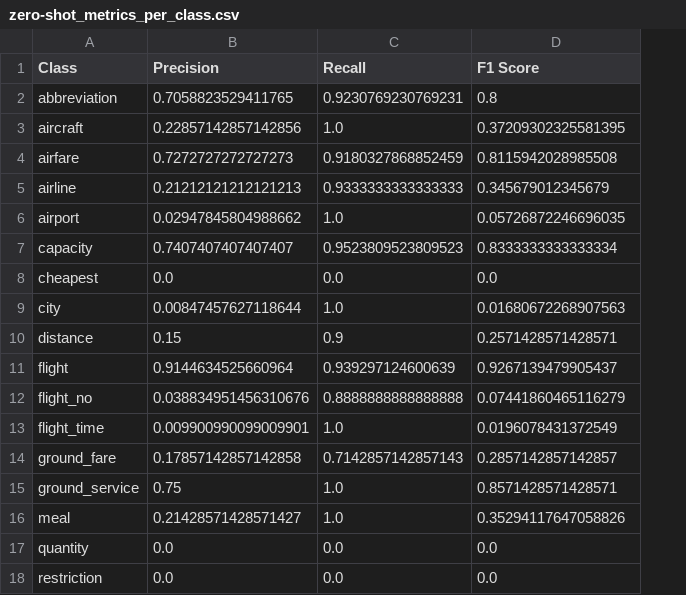
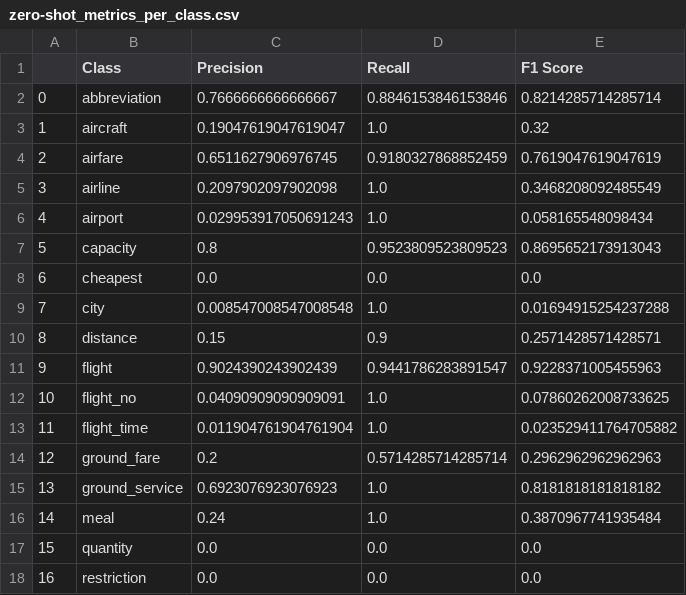
Before and after one commit to LefterisKyriazanos/intent-classifier-service, a CSV file: model_evaluation/zero-shot_metrics_per_class.csv, drawn as a sheet; addresses are those after the commit; the diff names each change by its address in the sheet, - before the commit and + after, or states it on an @@ line.

```diff
--- a/model_evaluation/zero-shot_metrics_per_class.csv
+++ b/model_evaluation/zero-shot_metrics_per_class.csv
+column A, rows 2-18: 0 | 1 | 2 | 3 | 4 | 5 | 6 | 7 | 8 | 9 | 10 | 11 | 12 | 13 | 14 | 15 | 16
-C2 (Precision): 0.7058823529411765
+C2 (Precision): 0.7666666666666667
-D2 (Recall): 0.9230769230769231
+D2 (Recall): 0.8846153846153846
-E2 (F1 Score): 0.8
+E2 (F1 Score): 0.8214285714285714
-C3 (Precision): 0.22857142857142856
+C3 (Precision): 0.19047619047619047
-E3 (F1 Score): 0.37209302325581395
+E3 (F1 Score): 0.32
-C4 (Precision): 0.7272727272727273
+C4 (Precision): 0.6511627906976745
-E4 (F1 Score): 0.8115942028985508
+E4 (F1 Score): 0.7619047619047619
-C5 (Precision): 0.21212121212121213
+C5 (Precision): 0.2097902097902098
-D5 (Recall): 0.9333333333333333
+D5 (Recall): 1.0
-E5 (F1 Score): 0.345679012345679
+E5 (F1 Score): 0.3468208092485549
-C6 (Precision): 0.02947845804988662
+C6 (Precision): 0.029953917050691243
-E6 (F1 Score): 0.05726872246696035
+E6 (F1 Score): 0.058165548098434
-C7 (Precision): 0.7407407407407407
+C7 (Precision): 0.8
-E7 (F1 Score): 0.8333333333333334
+E7 (F1 Score): 0.8695652173913043
-C9 (Precision): 0.00847457627118644
+C9 (Precision): 0.008547008547008548
-E9 (F1 Score): 0.01680672268907563
+E9 (F1 Score): 0.01694915254237288
-C11 (Precision): 0.9144634525660964
+C11 (Precision): 0.9024390243902439
-D11 (Recall): 0.939297124600639
+D11 (Recall): 0.9441786283891547
-E11 (F1 Score): 0.9267139479905437
+E11 (F1 Score): 0.9228371005455963
-C12 (Precision): 0.038834951456310676
+C12 (Precision): 0.04090909090909091
-D12 (Recall): 0.8888888888888888
+D12 (Recall): 1.0
-E12 (F1 Score): 0.07441860465116279
+E12 (F1 Score): 0.07860262008733625
-C13 (Precision): 0.009900990099009901
+C13 (Precision): 0.011904761904761904
-E13 (F1 Score): 0.0196078431372549
+E13 (F1 Score): 0.023529411764705882
-C14 (Precision): 0.17857142857142858
+C14 (Precision): 0.2
-D14 (Recall): 0.7142857142857143
+D14 (Recall): 0.5714285714285714
-E14 (F1 Score): 0.2857142857142857
+E14 (F1 Score): 0.2962962962962963
-C15 (Precision): 0.75
+C15 (Precision): 0.6923076923076923
-E15 (F1 Score): 0.8571428571428571
+E15 (F1 Score): 0.8181818181818182
-C16 (Precision): 0.21428571428571427
+C16 (Precision): 0.24
-E16 (F1 Score): 0.35294117647058826
+E16 (F1 Score): 0.3870967741935484
```
Also changed, not shown: model_evaluation/zero-shot_average_metrics.csv, model_evaluation/zero-shot_custom_confusion_matrix.csv, 2 other files.
